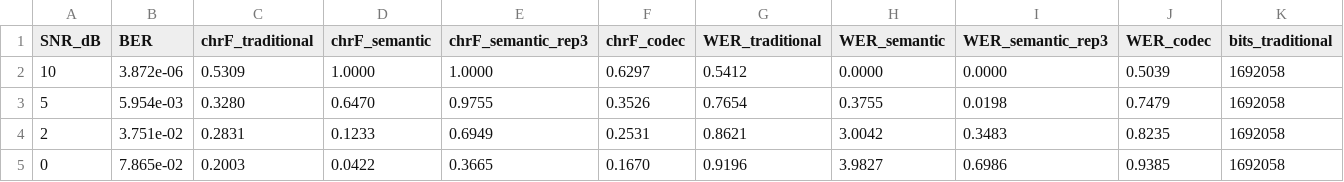
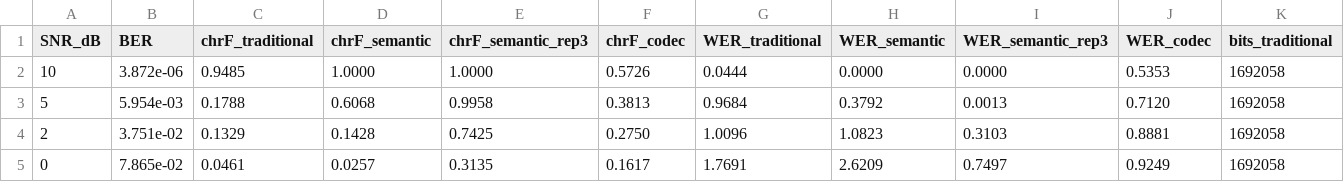
Before and after one commit to xonas1101/semantitrans, a CSV file: data/testset/semcom_snr.csv, drawn as a sheet; only a part is shown; the diff covers the shown part only; the diff names each change by its address in the sheet, - before the commit and + after, or states it on an @@ line.

Commit message:
Digital traditional baseline (PCM-over-BPSK); literal-only eval; efficiency + literature figures
- traditional scheme is now classical digital transmission (16-bit PCM bits
  over the same BPSK channel) — near-perfect at high SNR, literature-standard
  crossover shape; was analog noise-on-waveform
- --literal-only flag: non-idiomatic sentences with gold refs; traditional
  ties semantic text at 10 dB (0.42 vs 0.43) — full-testset gap is idioms,
  not channel noise
- all SNR plots now run low->high left-to-right (removed invert_xaxis)
- semcom_efficiency.png: chrF per kilobit at equal quality (~2,500x gap)
- literature_comparison.png: published crossover, approx redrawn (Xie 2021)
- all five sweeps re-run; rep-3 coded text now wins every Rayleigh SNR point
- docs synced (KEY_RESULTS 6b/6c, REPORT, PRESENTATION, summaries, READMEs)

```diff
--- a/data/testset/semcom_snr.csv
+++ b/data/testset/semcom_snr.csv
-C2 (chrF_traditional): 0.5309
+C2 (chrF_traditional): 0.9485
-F2 (chrF_codec): 0.6297
+F2 (chrF_codec): 0.5726
-G2 (WER_traditional): 0.5412
+G2 (WER_traditional): 0.0444
-J2 (WER_codec): 0.5039
+J2 (WER_codec): 0.5353
-C3 (chrF_traditional): 0.3280
+C3 (chrF_traditional): 0.1788
-D3 (chrF_semantic): 0.6470
+D3 (chrF_semantic): 0.6068
-E3 (chrF_semantic_rep3): 0.9755
+E3 (chrF_semantic_rep3): 0.9958
-F3 (chrF_codec): 0.3526
+F3 (chrF_codec): 0.3813
-G3 (WER_traditional): 0.7654
+G3 (WER_traditional): 0.9684
-H3 (WER_semantic): 0.3755
+H3 (WER_semantic): 0.3792
-I3 (WER_semantic_rep3): 0.0198
+I3 (WER_semantic_rep3): 0.0013
-J3 (WER_codec): 0.7479
+J3 (WER_codec): 0.7120
-C4 (chrF_traditional): 0.2831
+C4 (chrF_traditional): 0.1329
-D4 (chrF_semantic): 0.1233
+D4 (chrF_semantic): 0.1428
-E4 (chrF_semantic_rep3): 0.6949
+E4 (chrF_semantic_rep3): 0.7425
-F4 (chrF_codec): 0.2531
+F4 (chrF_codec): 0.2750
-G4 (WER_traditional): 0.8621
+G4 (WER_traditional): 1.0096
-H4 (WER_semantic): 3.0042
+H4 (WER_semantic): 1.0823
-I4 (WER_semantic_rep3): 0.3483
+I4 (WER_semantic_rep3): 0.3103
-J4 (WER_codec): 0.8235
+J4 (WER_codec): 0.8881
-C5 (chrF_traditional): 0.2003
+C5 (chrF_traditional): 0.0461
-D5 (chrF_semantic): 0.0422
+D5 (chrF_semantic): 0.0257
-E5 (chrF_semantic_rep3): 0.3665
+E5 (chrF_semantic_rep3): 0.3135
-F5 (chrF_codec): 0.1670
+F5 (chrF_codec): 0.1617
-G5 (WER_traditional): 0.9196
+G5 (WER_traditional): 1.7691
-H5 (WER_semantic): 3.9827
+H5 (WER_semantic): 2.6209
-I5 (WER_semantic_rep3): 0.6986
+I5 (WER_semantic_rep3): 0.7497
-J5 (WER_codec): 0.9385
+J5 (WER_codec): 0.9249
```
Also changed, not shown: 16 edited cells elsewhere in this file, data/testset/semcom_snr_gold.csv, data/testset/semcom_snr_rayleigh.csv, 39 other files.
